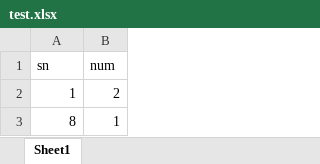
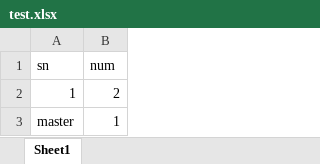
Before and after one commit to rdcentermrzhi/git-learning, an Excel workbook: test.xlsx, sheet Sheet1, drawn as a sheet; values as stored, in another font and other column widths than the file's, no borders; the diff names each change by its address in the sheet, - before the commit and + after, or states it on an @@ line.

Commit message:
master

```diff
--- a/test.xlsx (sheet Sheet1)
+++ b/test.xlsx (sheet Sheet1)
-A3 (sn): 8
+A3 (sn): master
```
